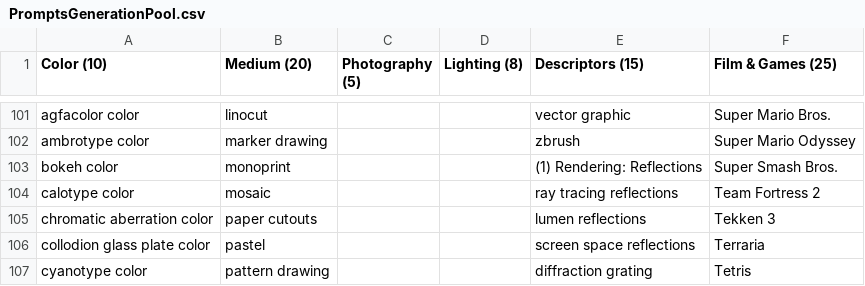
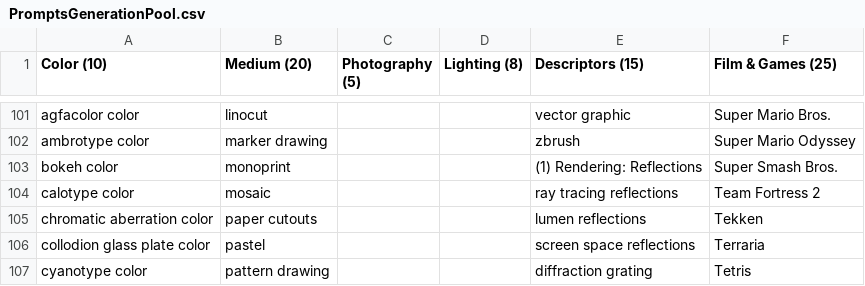
Before and after one commit to MagnificentCreature/Orbital-TelePibbage, a CSV file: Assets/PromptsGenerationPool.csv, drawn as a sheet; only a part is shown, gaps mark what is left out.

```diff
--- a/Assets/PromptsGenerationPool.csv
+++ b/Assets/PromptsGenerationPool.csv
@@ -104,3 +104,3 @@ bokeh color,monoprint,,,(1) Rendering: Reflections,Super Smash Bros.
 calotype color,mosaic,,,ray tracing reflections,Team Fortress 2
-chromatic aberration color,paper cutouts,,,lumen reflections,Tekken 3
+chromatic aberration color,paper cutouts,,,lumen reflections,Tekken
 collodion glass plate color,pastel,,,screen space reflections,Terraria
```
Also changed, not shown: 3 other files.
